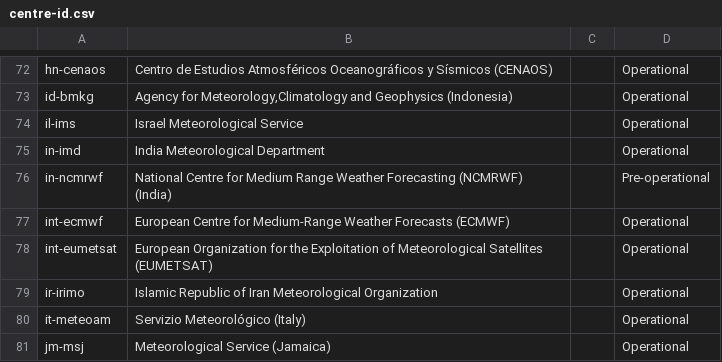
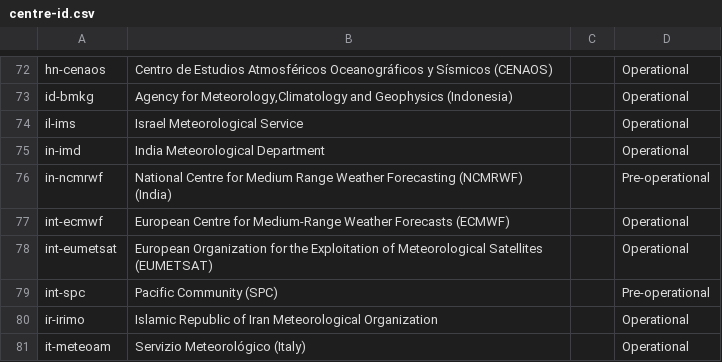
Before and after one commit to wmo-im/wis2-topic-hierarchy, a CSV file: topic-hierarchy/centre-id.csv, drawn as a sheet; only a part is shown, gaps mark what is left out; the shorter side is filled out with more unchanged rows; the diff names each change by its address in the sheet, - before the commit and + after, or states it on an @@ line.

Commit message:
update WIS2 Topic Hierarchy centre identifiers

```diff
--- a/topic-hierarchy/centre-id.csv
+++ b/topic-hierarchy/centre-id.csv
+row 79: int-spc | Pacific Community (SPC) |  | Pre-operational
```
